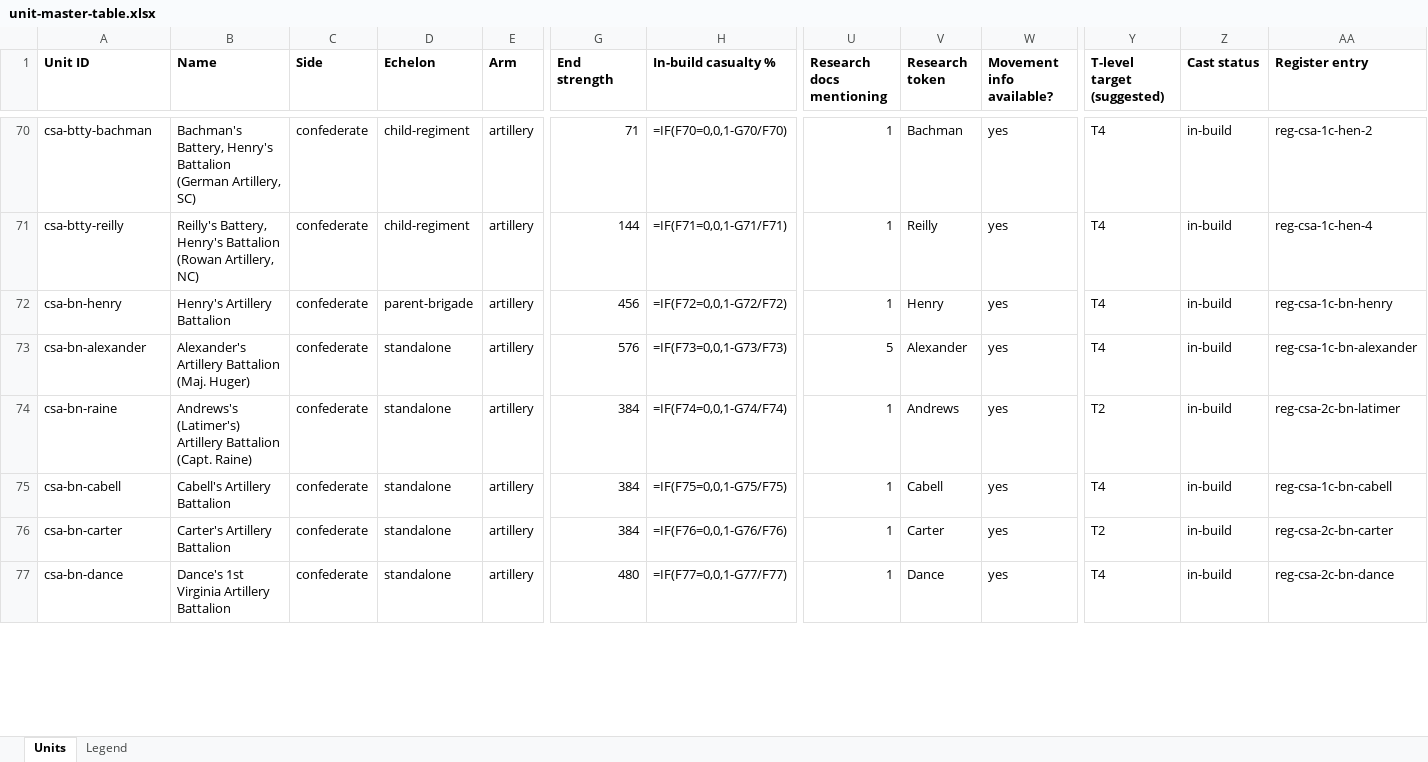
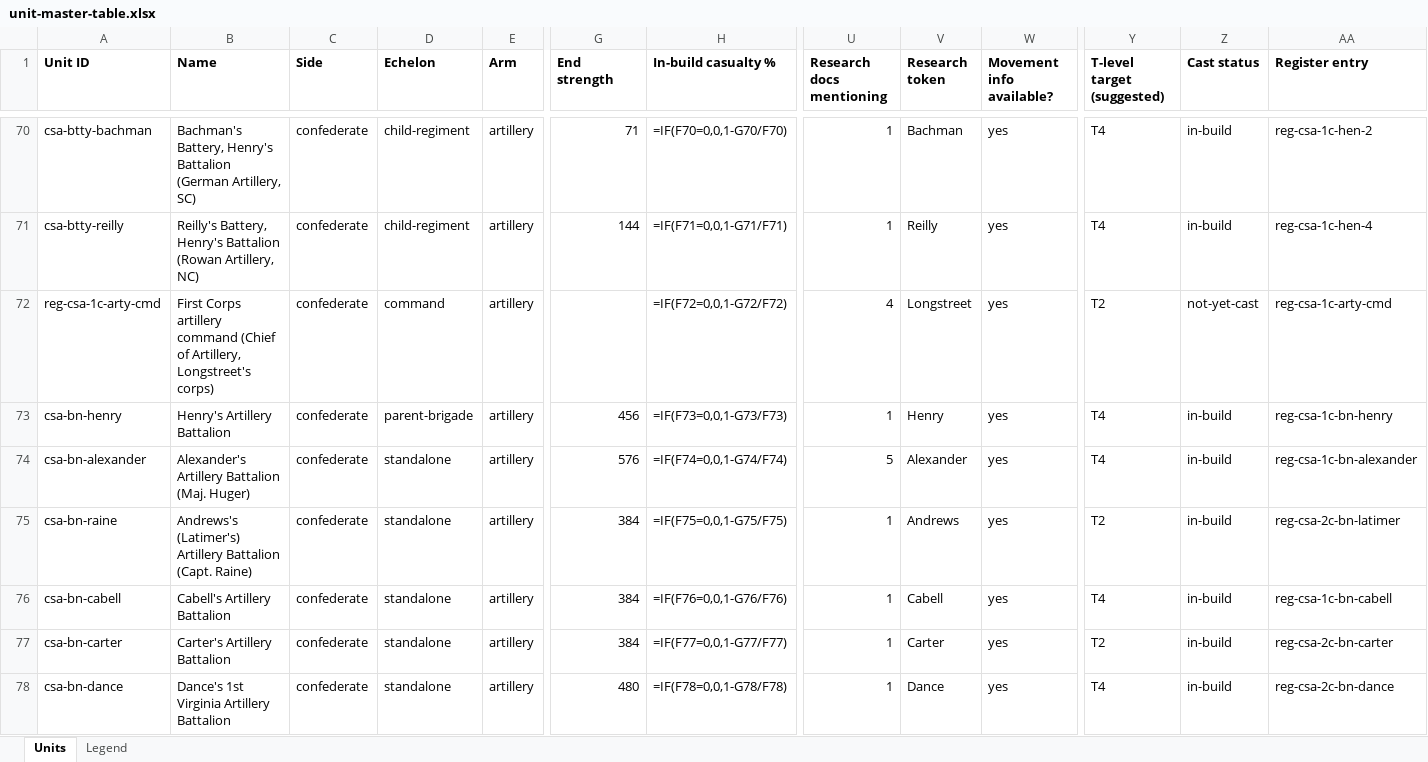
Before and after one commit to wam94/battle-atlas, an Excel workbook: docs/reconstruction/audit/unit-master-table.xlsx, sheet Units, drawn as a sheet; only a part is shown, gaps mark what is left out; values as stored, in another font and other column widths than the file's, no borders; formulas without a stored value are shown as written; addresses are those after the commit; rows hold the shown columns only; the diff covers the shown part only; the diff names each change by its address in the sheet, - before the commit and + after, or states it on an @@ line.

```diff
--- a/docs/reconstruction/audit/unit-master-table.xlsx (sheet Units)
+++ b/docs/reconstruction/audit/unit-master-table.xlsx (sheet Units)
+row 72: reg-csa-1c-arty-cmd | First Corps artillery command (Chief of Artillery, Longstreet's corps) | confederate | command | artillery |  | =IF(F72=0,0,1-G72/F72) | 4 | Longstreet | yes | T2 | not-yet-cast | reg-csa-1c-arty-cmd
-H73 (In-build casualty %): =IF(F72=0,0,1-G72/F72)
+H73 (In-build casualty %): =IF(F73=0,0,1-G73/F73)
-H74 (In-build casualty %): =IF(F73=0,0,1-G73/F73)
+H74 (In-build casualty %): =IF(F74=0,0,1-G74/F74)
-H75 (In-build casualty %): =IF(F74=0,0,1-G74/F74)
+H75 (In-build casualty %): =IF(F75=0,0,1-G75/F75)
-H76 (In-build casualty %): =IF(F75=0,0,1-G75/F75)
+H76 (In-build casualty %): =IF(F76=0,0,1-G76/F76)
-H77 (In-build casualty %): =IF(F76=0,0,1-G76/F76)
+H77 (In-build casualty %): =IF(F77=0,0,1-G77/F77)
-H78 (In-build casualty %): =IF(F77=0,0,1-G77/F77)
+H78 (In-build casualty %): =IF(F78=0,0,1-G78/F78)
```
Also changed, not shown: 1 added row and 237 edited cells elsewhere in this sheet, 8 other files.
